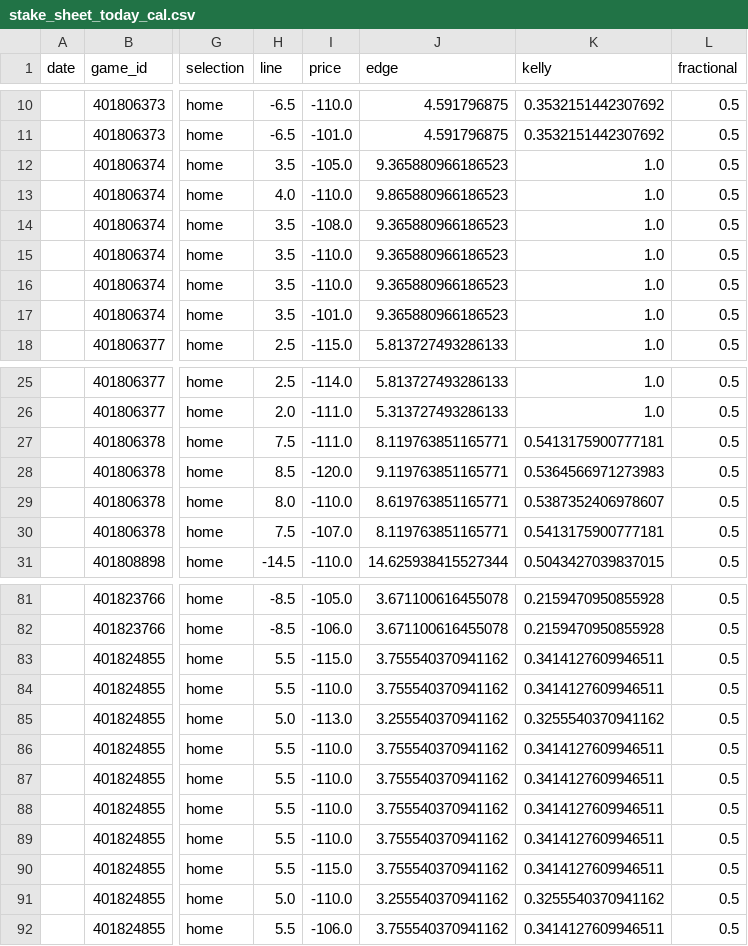
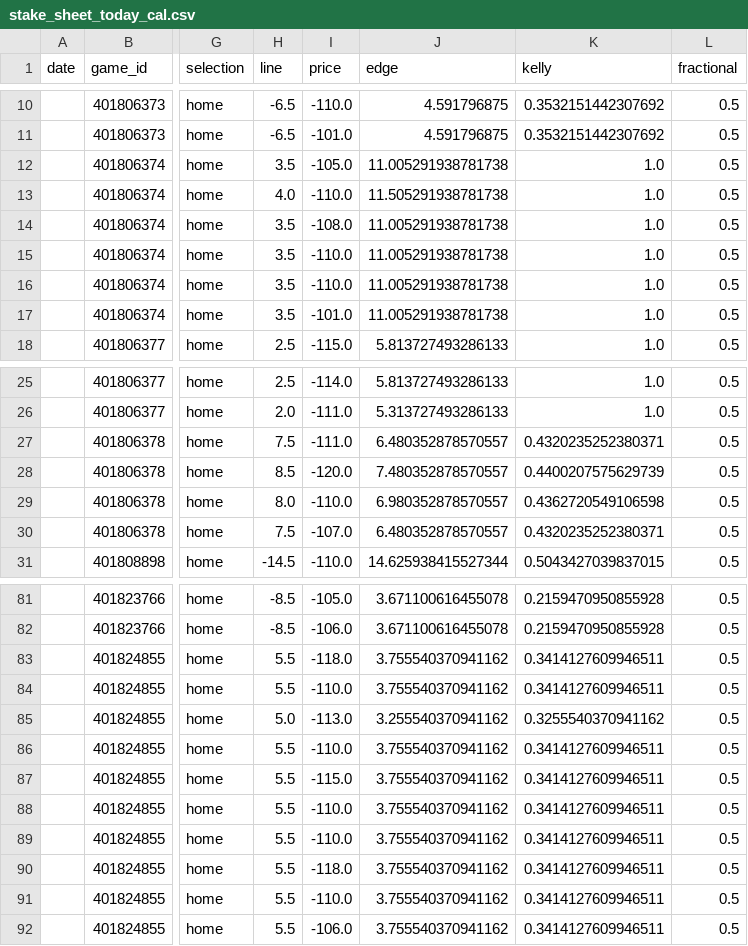
Before and after one commit to mostgood1/NCAAB, a CSV file: outputs/stake_sheet_today_cal.csv, drawn as a sheet; only a part is shown, gaps mark what is left out; the diff covers the shown part only; the diff names each change by its address in the sheet, - before the commit and + after, or states it on an @@ line.

```diff
--- a/outputs/stake_sheet_today_cal.csv
+++ b/outputs/stake_sheet_today_cal.csv
-J12 (edge): 9.365880966186523
+J12 (edge): 11.005291938781738
-J13 (edge): 9.865880966186523
+J13 (edge): 11.505291938781738
-J14:J17 (edge): 9.365880966186523
+J14:J17 (edge): 11.005291938781738
-J27 (edge): 8.119763851165771
+J27 (edge): 6.480352878570557
-K27 (kelly): 0.5413175900777181
+K27 (kelly): 0.4320235252380371
-J28 (edge): 9.119763851165771
+J28 (edge): 7.480352878570557
-K28 (kelly): 0.5364566971273983
+K28 (kelly): 0.4400207575629739
-J29 (edge): 8.619763851165771
+J29 (edge): 6.980352878570557
-K29 (kelly): 0.5387352406978607
+K29 (kelly): 0.4362720549106598
-J30 (edge): 8.119763851165771
+J30 (edge): 6.480352878570557
-K30 (kelly): 0.5413175900777181
+K30 (kelly): 0.4320235252380371
-I83 (price): -115.0
+I83 (price): -118.0
-I87 (price): -110.0
+I87 (price): -115.0
-I90 (price): -115.0
+I90 (price): -118.0
-H91 (line): 5.0
+H91 (line): 5.5
-J91 (edge): 3.255540370941162
+J91 (edge): 3.755540370941162
-K91 (kelly): 0.3255540370941162
+K91 (kelly): 0.3414127609946511
```
Also changed, not shown: 2 edited cells elsewhere in this file, outputs/games_2025-12-03.csv, outputs/games_with_odds_2025-12-03.csv, 4 other files.
